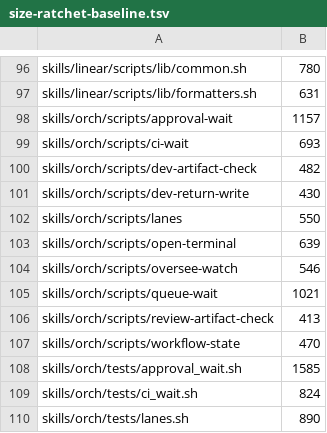
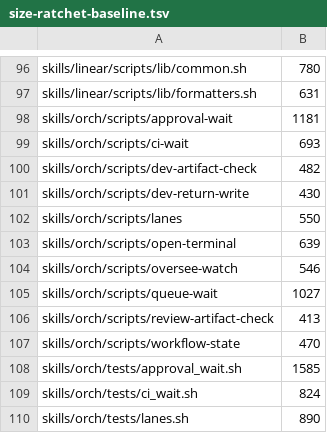
Before and after one commit to vanillagreencom/kendex, a TSV file: tools/size-ratchet-baseline.tsv, drawn as a sheet; only a part is shown, gaps mark what is left out.

```diff
--- a/tools/size-ratchet-baseline.tsv
+++ b/tools/size-ratchet-baseline.tsv
@@ -97,3 +97,3 @@ skills/linear/scripts/lib/common.sh	780
 skills/linear/scripts/lib/formatters.sh	631
-skills/orch/scripts/approval-wait	1157
+skills/orch/scripts/approval-wait	1181
 skills/orch/scripts/ci-wait	693
@@ -104,3 +104,3 @@ skills/orch/scripts/open-terminal	639
 skills/orch/scripts/oversee-watch	546
-skills/orch/scripts/queue-wait	1021
+skills/orch/scripts/queue-wait	1027
 skills/orch/scripts/review-artifact-check	413
```
Also changed, not shown: 7 other files.
